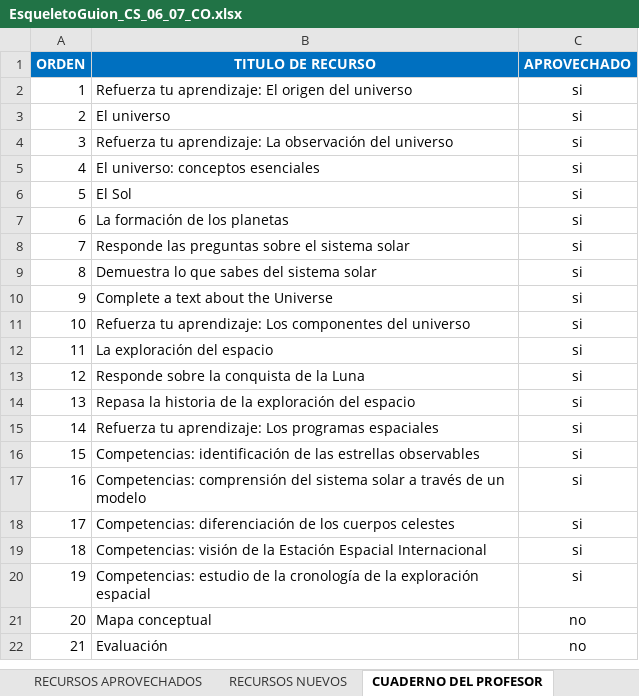
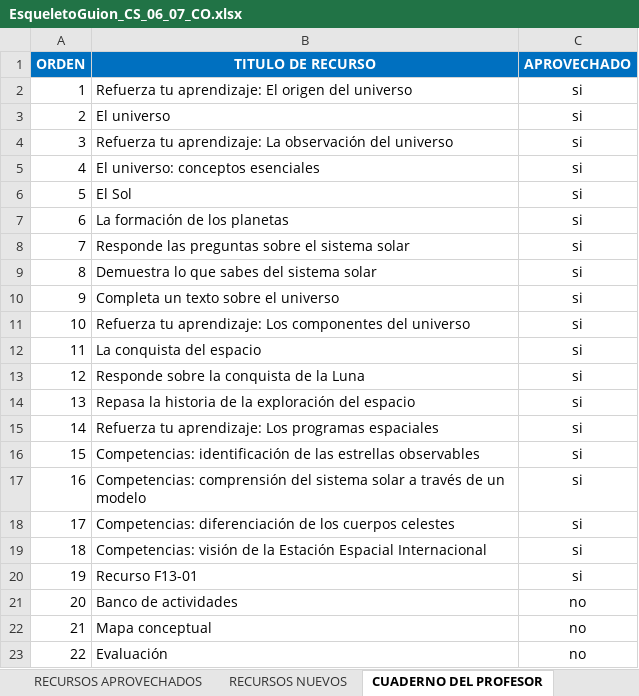
Before and after one commit to AulaPlanetaColombia/CienciasSociales, an Excel workbook: fuentes/contenidos/grado06/guion07/EsqueletoGuion_CS_06_07_CO.xlsx, sheet CUADERNO DEL PROFESOR, drawn as a sheet; values as stored, in another font and other column widths than the file's, no borders; addresses are those after the commit; the diff names each change by its address in the sheet, - before the commit and + after, or states it on an @@ line.

```diff
--- a/fuentes/contenidos/grado06/guion07/EsqueletoGuion_CS_06_07_CO.xlsx (sheet CUADERNO DEL PROFESOR)
+++ b/fuentes/contenidos/grado06/guion07/EsqueletoGuion_CS_06_07_CO.xlsx (sheet CUADERNO DEL PROFESOR)
-B10 (TITULO DE RECURSO): Complete a text about the Universe
+B10 (TITULO DE RECURSO): Completa un texto sobre el universo
-B12 (TITULO DE RECURSO): La exploración del espacio
+B12 (TITULO DE RECURSO): La conquista del espacio
-B20 (TITULO DE RECURSO): Competencias: estudio de la cronología de la exploración espacial
+B20 (TITULO DE RECURSO): Recurso F13-01
+row 21: 20 | Banco de actividades | no
@@ column A (ORDEN) renumbered from row 22 down @@
```
Also changed, not shown: sheet CUADERNO DE ESTUDIO, sheet RECURSOS APROVECHADOS, sheet RECURSOS NUEVOS, sheet GUION, formulas that keep their value, 8 other files.
